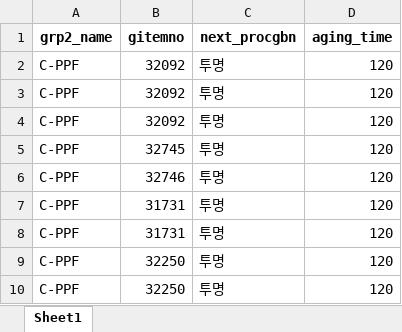
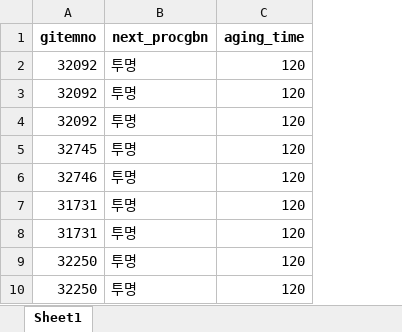
Before and after one commit to Sohyun-B/production-scheduling-system, an Excel workbook: python_engine/aging_df.xlsx, sheet Sheet1, drawn as a sheet; only a part is shown; values as stored, in another font and other column widths than the file's, no borders; the diff names each change by its address in the sheet, - before the commit and + after, or states it on an @@ line.

```diff
--- a/python_engine/aging_df.xlsx (sheet Sheet1)
+++ b/python_engine/aging_df.xlsx (sheet Sheet1)
-column A (grp2_name), rows 2-10: all C-PPF
```
Also changed, not shown: python_engine/data/output/0829 스케줄링결과.xlsx, python_engine/data/output/machine_gap_summary.xlsx, 14 other files.
